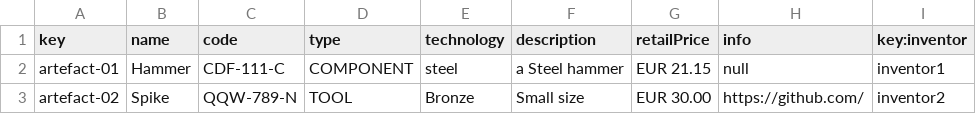
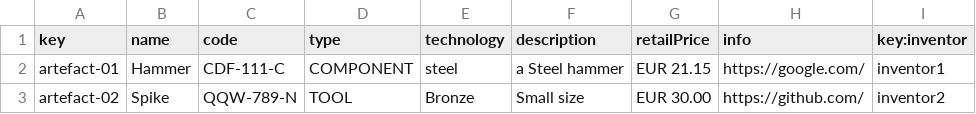
Before and after one commit to josperrod9/Acme-Toolkits, a CSV file: src/main/webapp/WEB-INF/resources/sample-data/artefact.csv, drawn as a sheet; the diff names each change by its address in the sheet, - before the commit and + after, or states it on an @@ line.

```diff
--- a/src/main/webapp/WEB-INF/resources/sample-data/artefact.csv
+++ b/src/main/webapp/WEB-INF/resources/sample-data/artefact.csv
-H2 (info): null
+H2 (info): https://google.com/
```
Also changed, not shown: src/main/webapp/WEB-INF/resources/sample-data/patronage.csv, 18 other files.
